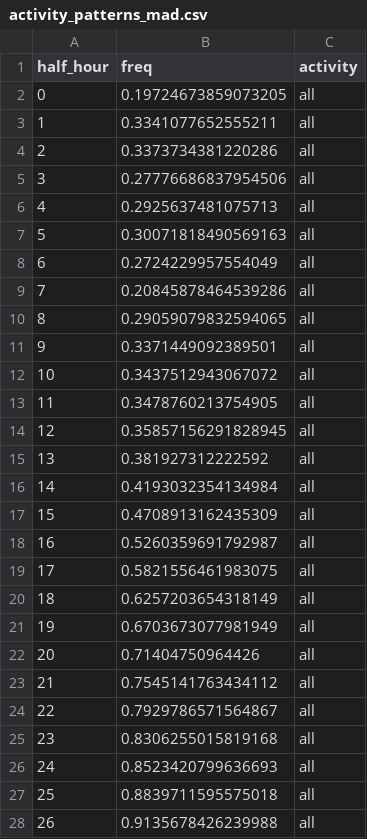
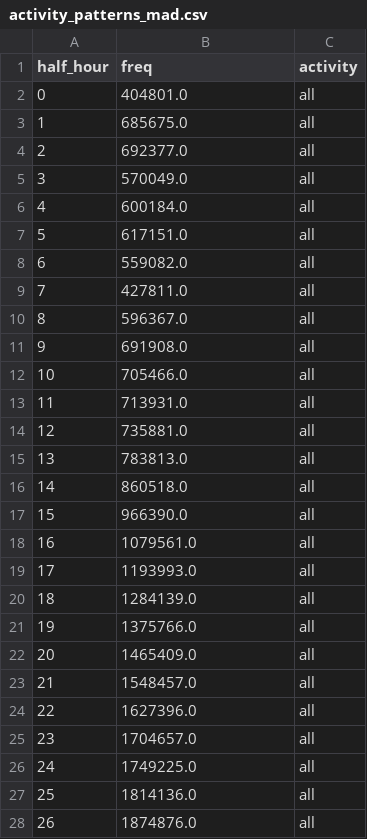
Before and after one commit to MobiSegInsights/mobi-social-segregation-se, a CSV file: results/activity_patterns_mad.csv, drawn as a sheet; only a part is shown; the diff covers the shown part only.

```diff
--- a/results/activity_patterns_mad.csv
+++ b/results/activity_patterns_mad.csv
@@ -1,28 +1,28 @@
 half_hour,freq,activity
-0,0.19724673859073205,all
-1,0.3341077652555211,all
-2,0.3373734381220286,all
-3,0.27776686837954506,all
-4,0.2925637481075713,all
-5,0.30071818490569163,all
-6,0.2724229957554049,all
-7,0.20845878464539286,all
-8,0.29059079832594065,all
-9,0.3371449092389501,all
-10,0.3437512943067072,all
-11,0.3478760213754905,all
-12,0.35857156291828945,all
-13,0.381927312222592,all
-14,0.4193032354134984,all
-15,0.4708913162435309,all
-16,0.5260359691792987,all
-17,0.5821556461983075,all
-18,0.6257203654318149,all
-19,0.6703673077981949,all
-20,0.71404750964426,all
-21,0.7545141763434112,all
-22,0.7929786571564867,all
-23,0.8306255015819168,all
-24,0.8523420799636693,all
-25,0.8839711595575018,all
-26,0.9135678426239988,all
+0,404801.0,all
+1,685675.0,all
+2,692377.0,all
+3,570049.0,all
+4,600184.0,all
+5,617151.0,all
+6,559082.0,all
+7,427811.0,all
+8,596367.0,all
+9,691908.0,all
+10,705466.0,all
+11,713931.0,all
+12,735881.0,all
+13,783813.0,all
+14,860518.0,all
+15,966390.0,all
+16,1079561.0,all
+17,1193993.0,all
+18,1284139.0,all
+19,1375766.0,all
+20,1465409.0,all
+21,1548457.0,all
+22,1627396.0,all
+23,1704657.0,all
+24,1749225.0,all
+25,1814136.0,all
+26,1874876.0,all
```
Also changed, not shown: 117 edited cells elsewhere in this file, 49 other files.
